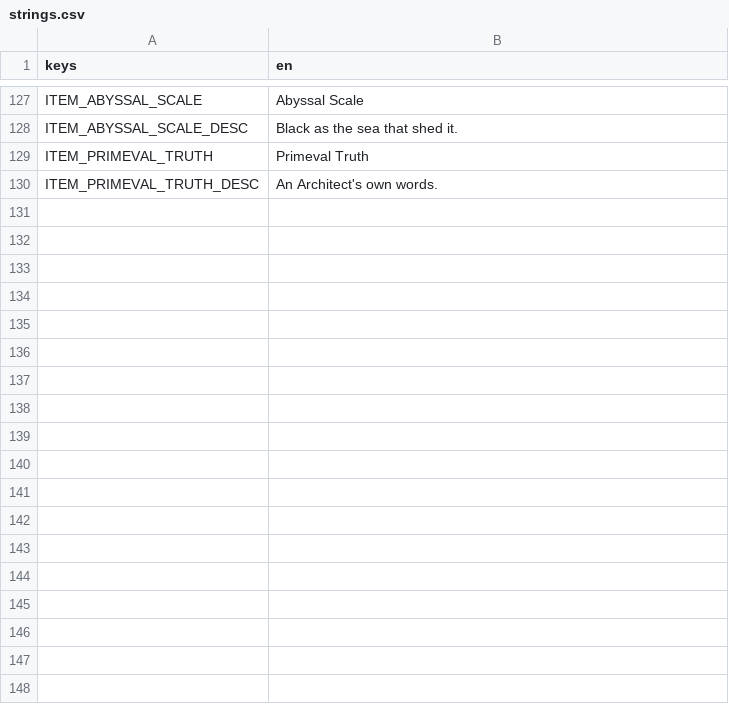
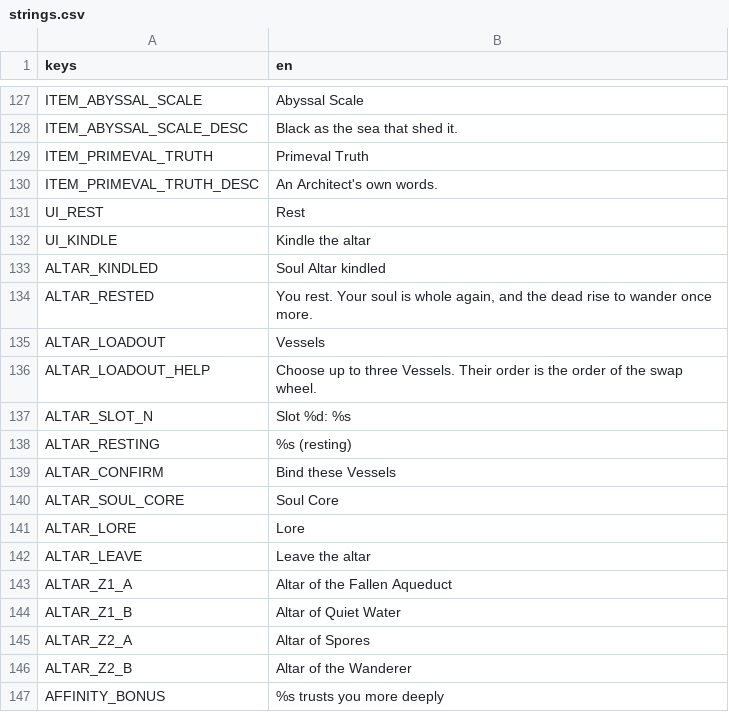
Before and after one commit to 3xploitur4/SoulVessels, a CSV file: assets/locale/strings.csv, drawn as a sheet; only a part is shown, gaps mark what is left out.

Commit message:
feat: Soul Altars with rest, loadout and lore, Track 02 and 03 stems
Altars light on first use; resting heals, refills flasks, brings back
ordinary enemies (never killed elites), sets the respawn point and
saves, then opens the altar menu (Vessels, Soul Core, Lore, Leave) with
Track 02. Vessel memories give +1 Affinity once. The synthesiser renders
Track 03 (84 BPM 6/8) and Track 02 (60 BPM 3/4); Zone 1 stems unchanged.
Fixes the music mixer crashing after a switch to a smaller track. The
test runner now awaits async setup. Decisions D-024, D-031.

Story: M2-017

```diff
--- a/assets/locale/strings.csv
+++ b/assets/locale/strings.csv
@@ -131 +131,18 @@ ITEM_PRIMEVAL_TRUTH,Primeval Truth
 ITEM_PRIMEVAL_TRUTH_DESC,An Architect's own words.
+UI_REST,Rest
+UI_KINDLE,Kindle the altar
+ALTAR_KINDLED,Soul Altar kindled
+ALTAR_RESTED,"You rest. Your soul is whole again, and the dead rise to wander once more."
+ALTAR_LOADOUT,Vessels
+ALTAR_LOADOUT_HELP,Choose up to three Vessels. Their order is the order of the swap wheel.
+ALTAR_SLOT_N,Slot %d:  %s
+ALTAR_RESTING,%s  (resting)
+ALTAR_CONFIRM,Bind these Vessels
+ALTAR_SOUL_CORE,Soul Core
+ALTAR_LORE,Lore
+ALTAR_LEAVE,Leave the altar
+ALTAR_Z1_A,Altar of the Fallen Aqueduct
+ALTAR_Z1_B,Altar of Quiet Water
+ALTAR_Z2_A,Altar of Spores
+ALTAR_Z2_B,Altar of the Wanderer
+AFFINITY_BONUS,%s trusts you more deeply
```
Also changed, not shown: 46 other files.
